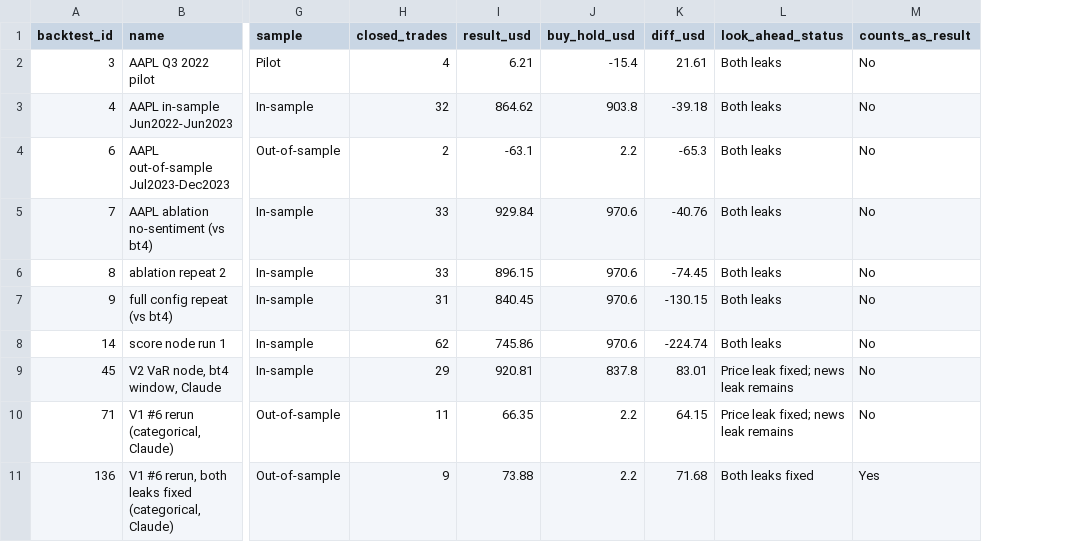
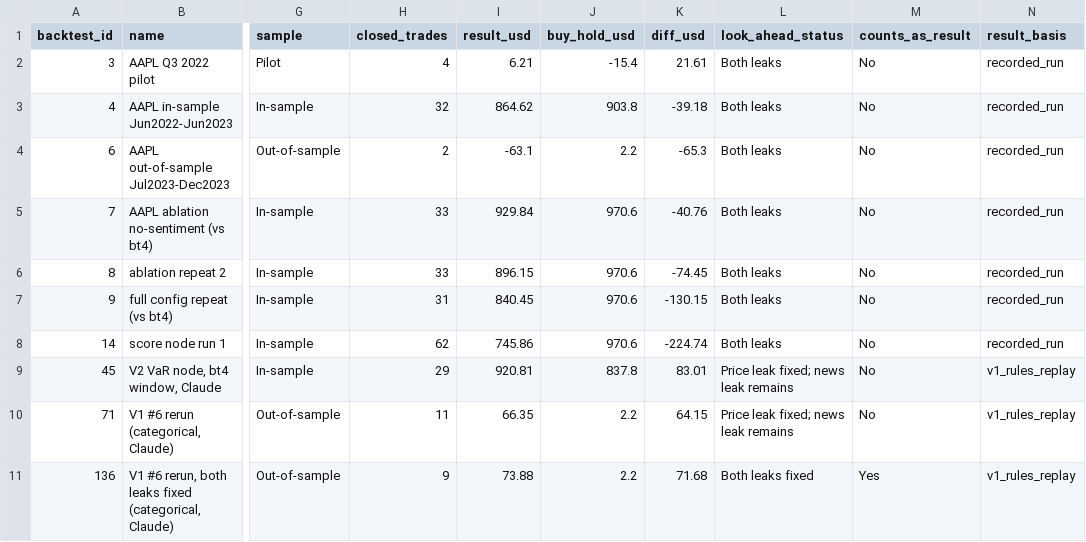
Before and after one commit to Pranav240/paper-trading-agent, a CSV file: powerbi/data/fact_backtest_runs.csv, drawn as a sheet; only a part is shown, gaps mark what is left out; the diff names each change by its address in the sheet, - before the commit and + after, or states it on an @@ line.

Commit message:
Label the basis of backtest results and check trade counts per run
closed_trades and result_usd for runs 45, 71 and 136 are V1's rules replayed
over VaR-node runs (docs/engineering-log.md); fact_trades holds the trades those
runs recorded. Add result_basis to fact_backtest_runs (regenerated by
build_data.py, no numbers changed) and make check_measures.py fail on any
undeclared difference between closed_trades and the CLOSED trade rows.

```diff
--- a/powerbi/data/fact_backtest_runs.csv
+++ b/powerbi/data/fact_backtest_runs.csv
+column N (result_basis), rows 2-11: recorded_run | recorded_run | recorded_run | recorded_run | recorded_run | recorded_run | recorded_run | v1_rules_replay | v1_rules_replay | v1_rules_replay
```
Also changed, not shown: 3 other files.
